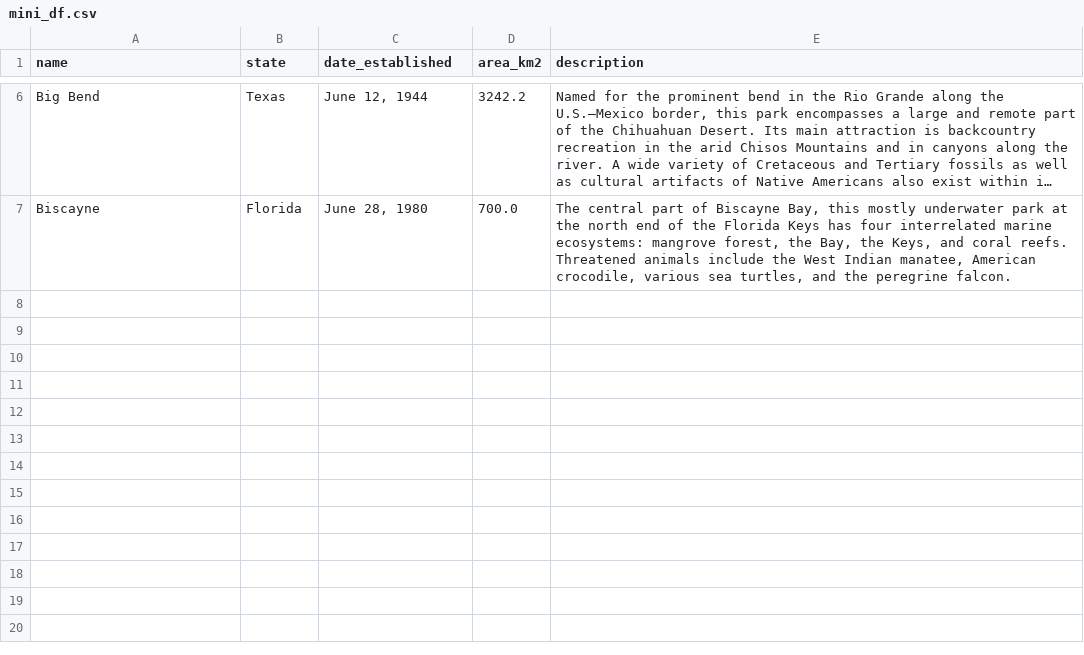
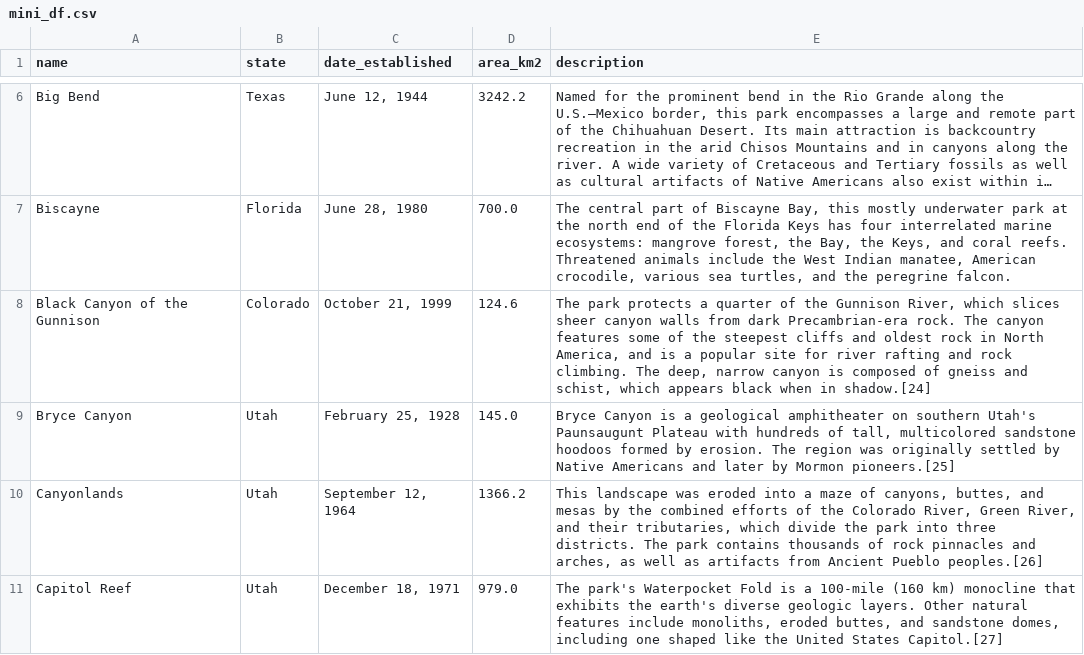
Before and after one commit to suksien/national_park_tracker, a CSV file: data/mini_df.csv, drawn as a sheet; only a part is shown, gaps mark what is left out; long unchanged cells end in …; the diff names each change by its address in the sheet, - before the commit and + after, or states it on an @@ line.

```diff
--- a/data/mini_df.csv
+++ b/data/mini_df.csv
+row 8: Black Canyon of the Gunnison | Colorado | October 21, 1999 | 124.6 | The park protects a quarter of the Gunnison River, which slices sheer canyon walls from dark Precambrian-era rock. The canyon features some of the steepest cliffs and oldest rock in North America, and is a popular site for river rafting and rock climbing. The deep, narrow canyon is composed of gneiss and schist, which appears black when in shadow.[24]
+row 9: Bryce Canyon | Utah | February 25, 1928 | 145.0 | Bryce Canyon is a geological amphitheater on southern Utah's Paunsaugunt Plateau with hundreds of tall, multicolored sandstone hoodoos formed by erosion. The region was originally settled by Native Americans and later by Mormon pioneers.[25]
+row 10: Canyonlands | Utah | September 12, 1964 | 1366.2 | This landscape was eroded into a maze of canyons, buttes, and mesas by the combined efforts of the Colorado River, Green River, and their tributaries, which divide the park into three districts. The park contains thousands of rock pinnacles and arches, as well as artifacts from Ancient Pueblo peoples.[26]
+row 11: Capitol Reef | Utah | December 18, 1971 | 979.0 | The park's Waterpocket Fold is a 100-mile (160 km) monocline that exhibits the earth's diverse geologic layers. Other natural features include monoliths, eroded buttes, and sandstone domes, including one shaped like the United States Capitol.[27]
```
Also changed, not shown: 20 other files.
